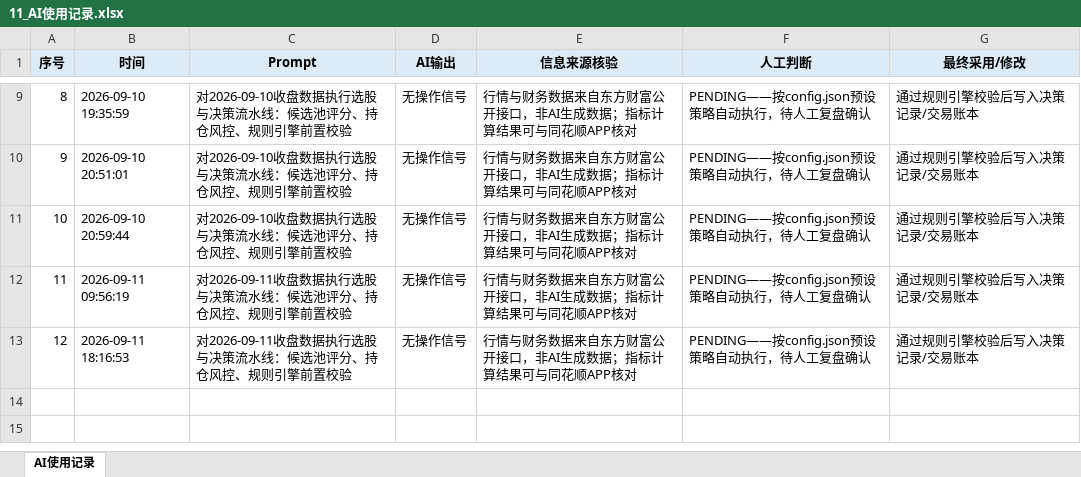
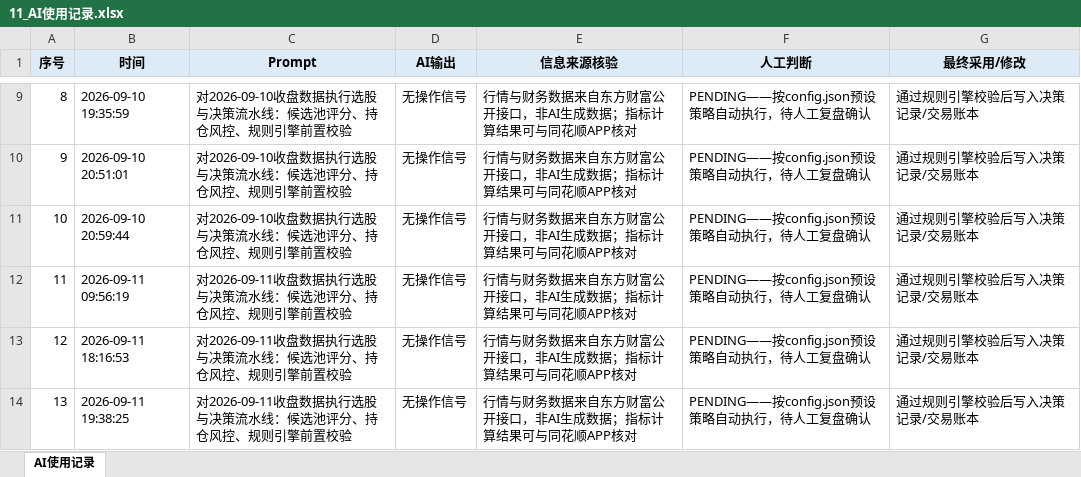
Before and after one commit to Albertdev12/pbl-workflow, an Excel workbook: outputs/11_AI使用记录.xlsx, sheet AI使用记录, drawn as a sheet; only a part is shown, gaps mark what is left out; values as stored, in another font and other column widths than the file's, no borders; the diff names each change by its address in the sheet, - before the commit and + after, or states it on an @@ line.

```diff
--- a/outputs/11_AI使用记录.xlsx (sheet AI使用记录)
+++ b/outputs/11_AI使用记录.xlsx (sheet AI使用记录)
+row 14: 13 | 2026-09-11 19:38:25 | 对2026-09-11收盘数据执行选股与决策流水线：候选池评分、持仓风控、规则引擎前置校验 | 无操作信号 | 行情与财务数据来自东方财富公开接口，非AI生成数据；指标计算结果可与同花顺APP核对 | PENDING——按config.json预设策略自动执行，待人工复盘确认 | 通过规则引擎校验后写入决策记录/交易账本
```
Also changed, not shown: outputs/02_市场观察记录.xlsx, outputs/03_候选股票池及初步分析表.xlsx, 19 other files.
